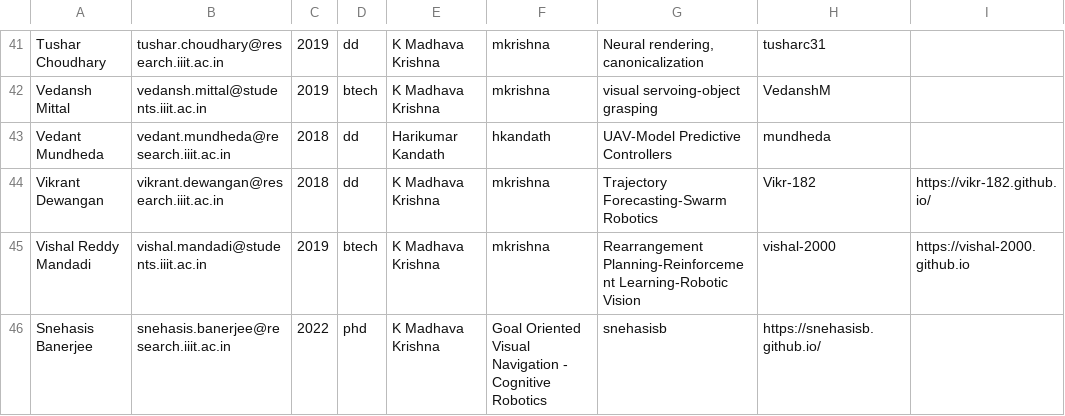
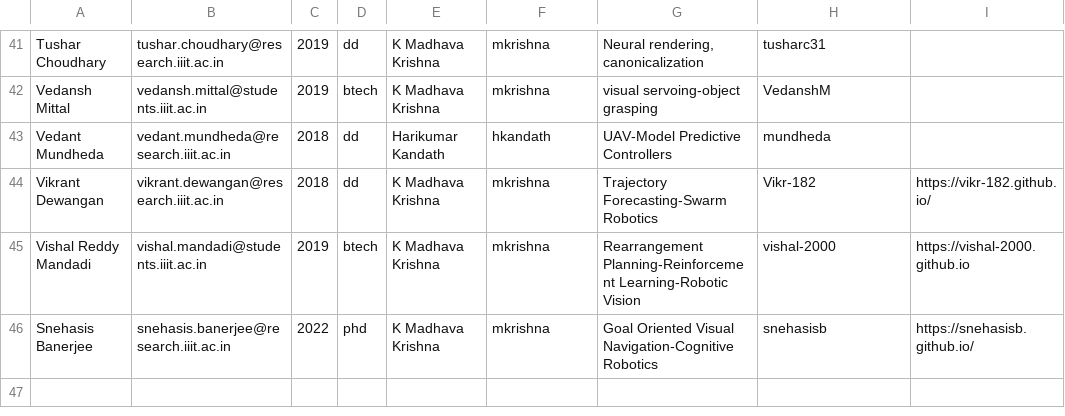
Before and after one commit to sakshammgupta/roboticsiiith.github.io, a CSV file: _data/students.csv, drawn as a sheet; only a part is shown, gaps mark what is left out.

Commit message:
Update students.csv

```diff
--- a/_data/students.csv
+++ b/_data/students.csv
@@ -45,2 +45,2 @@ Vikrant Dewangan,vikrant.dewangan@research.iiit.ac.in,2018,dd,K Madhava Krishna,
 Vishal Reddy Mandadi,vishal.mandadi@students.iiit.ac.in,2019,btech,K Madhava Krishna,mkrishna,Rearrangement Planning-Reinforcement Learning-Robotic Vision,vishal-2000,https://vishal-2000.github.io
-Snehasis Banerjee,snehasis.banerjee@research.iiit.ac.in,2022,phd,K Madhava Krishna,Goal Oriented Visual Navigation - Cognitive Robotics,snehasisb,https://snehasisb.github.io/
+Snehasis Banerjee,snehasis.banerjee@research.iiit.ac.in,2022,phd,K Madhava Krishna,mkrishna,Goal Oriented Visual Navigation-Cognitive Robotics,snehasisb,https://snehasisb.github.io/
```
